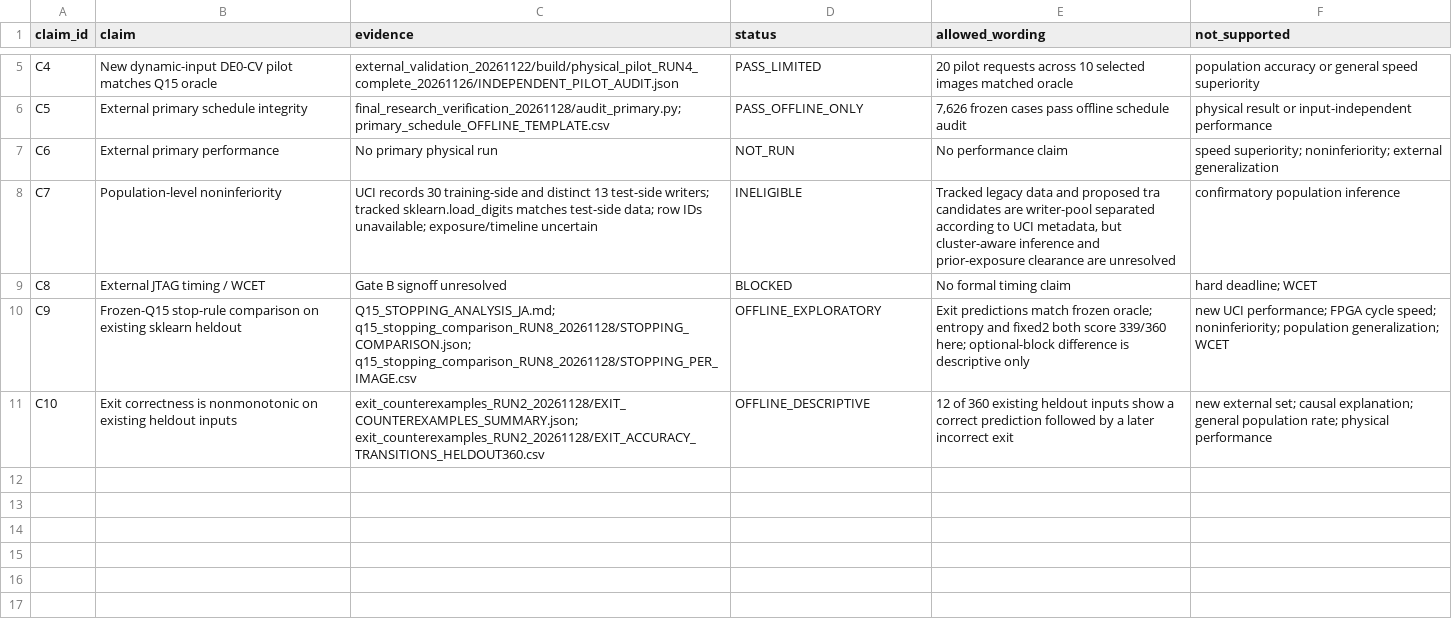
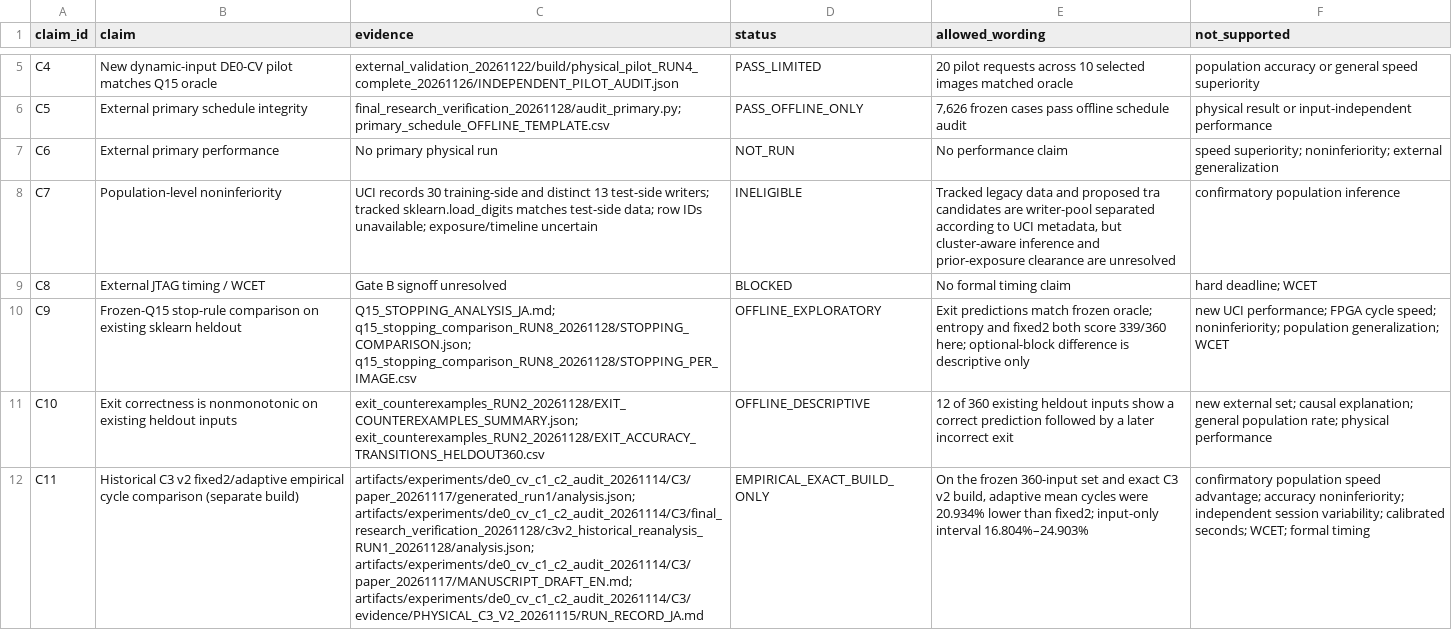
Before and after one commit to Unjuno/resource-conditioned-neural-computation, a CSV file: artifacts/experiments/de0_cv_c1_c2_audit_20261114/C3/final_research_verification_20261128/CLAIM_EVIDENCE_MATRIX.csv, drawn as a sheet; only a part is shown, gaps mark what is left out; the diff names each change by its address in the sheet, - before the commit and + after, or states it on an @@ line.

Commit message:
Integrate audited historical C3 v2 results

```diff
--- a/artifacts/experiments/de0_cv_c1_c2_audit_20261114/C3/final_research_verification_20261128/CLAIM_EVIDENCE_MATRIX.csv
+++ b/artifacts/experiments/de0_cv_c1_c2_audit_20261114/C3/final_research_verification_20261128/CLAIM_EVIDENCE_MATRIX.csv
+row 12: C11 | Historical C3 v2 fixed2/adaptive empirical cycle comparison (separate build) | artifacts/experiments/de0_cv_c1_c2_audit_20261114/C3/paper_20261117/generated_run1/analysis.json; artifacts/experiments/de0_cv_c1_c2_audit_20261114/C3/final_research_verification_20261128/c3v2_historical_reanalysis_RUN1_20261128/analysis.json; artifacts/experiments/de0_cv_c1_c2_audit_20261114/C3/paper_20261117/MANUSCRIPT_DRAFT_EN.md; artifacts/experiments/de0_cv_c1_c2_audit_20261114/C3/evidence/PHYSICAL_C3_V2_20261115/RUN_RECORD_JA.md | EMPIRICAL_EXACT_BUILD_ONLY | On the frozen 360-input set and exact C3 v2 build, adaptive mean cycles were 20.934% lower than fixed2; input-only interval 16.804%–24.903% | confirmatory population speed advantage; accuracy noninferiority; independent session variability; calibrated seconds; WCET; formal timing
```
Also changed, not shown: 10 other files.
